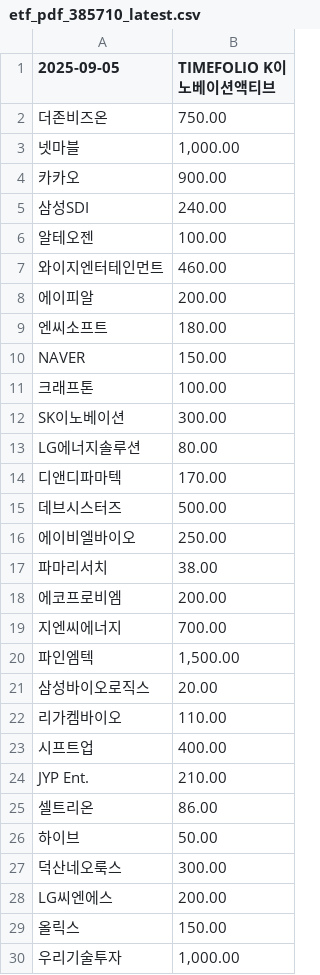
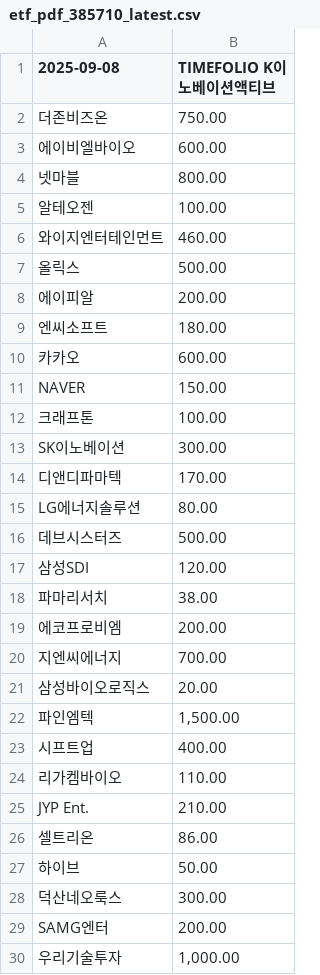
Before and after one commit to gunhoon/etf-timefolio, a CSV file: etf_pdf_385710_latest.csv, drawn as a sheet; only a part is shown; the diff covers the shown part only.

```diff
--- a/etf_pdf_385710_latest.csv
+++ b/etf_pdf_385710_latest.csv
@@ -1,10 +1,11 @@
-2025-09-05,TIMEFOLIO K이노베이션액티브
+2025-09-08,TIMEFOLIO K이노베이션액티브
 더존비즈온,750.00
-넷마블,"1,000.00"
-카카오,900.00
-삼성SDI,240.00
+에이비엘바이오,600.00
+넷마블,800.00
 알테오젠,100.00
 와이지엔터테인먼트,460.00
+올릭스,500.00
 에이피알,200.00
 엔씨소프트,180.00
+카카오,600.00
 NAVER,150.00
@@ -12,6 +13,6 @@ NAVER,150.00
 SK이노베이션,300.00
+디앤디파마텍,170.00
 LG에너지솔루션,80.00
-디앤디파마텍,170.00
 데브시스터즈,500.00
-에이비엘바이오,250.00
+삼성SDI,120.00
 파마리서치,38.00
@@ -19,6 +20,6 @@ LG에너지솔루션,80.00
 지엔씨에너지,700.00
+삼성바이오로직스,20.00
 파인엠텍,"1,500.00"
-삼성바이오로직스,20.00
+시프트업,400.00
 리가켐바이오,110.00
-시프트업,400.00
 JYP Ent.,210.00
@@ -27,4 +28,3 @@ JYP Ent.,210.00
 덕산네오룩스,300.00
-LG씨엔에스,200.00
-올릭스,150.00
+SAMG엔터,200.00
 우리기술투자,"1,000.00"
```
Also changed, not shown: 1 removed row and 1 moved row elsewhere in this file, etf_pdf_385720_latest.csv, etf_pdf_404120_latest.csv, 4 other files.
